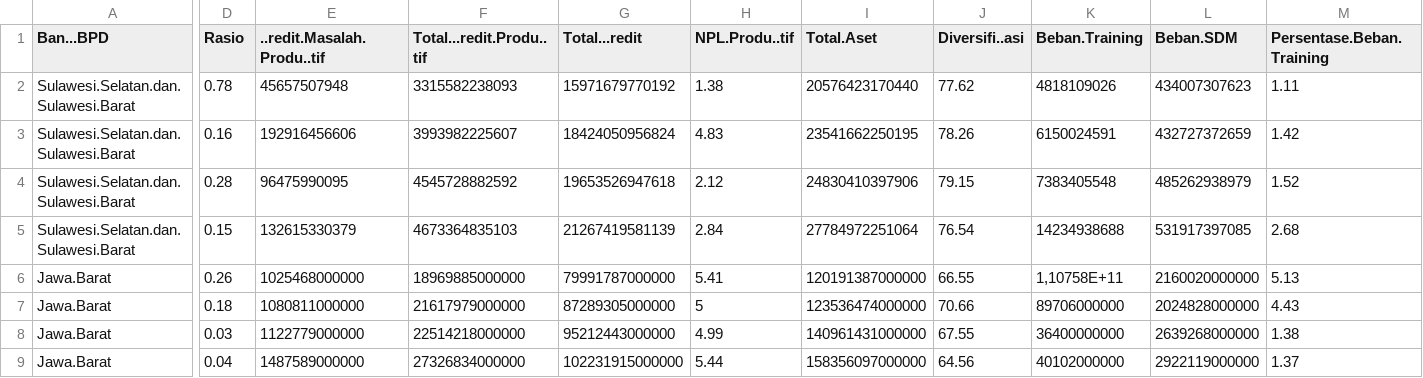
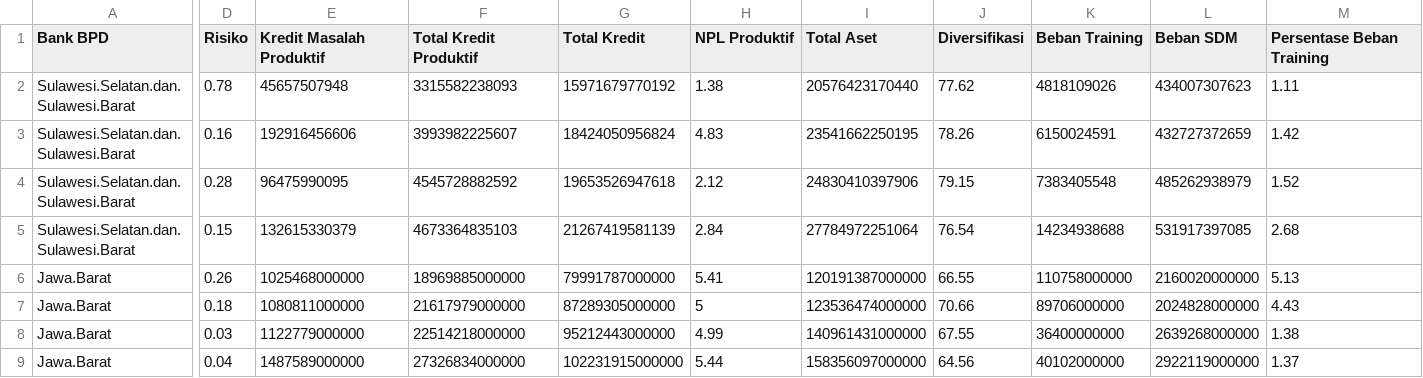
Before and after one commit to Alqurtubi17/Bank-Multiple-Linear-Regression, a CSV file: BANK - Data.csv, drawn as a sheet; only a part is shown, gaps mark what is left out; the diff covers the shown part only; the diff names each change by its address in the sheet, - before the commit and + after, or states it on an @@ line.

Commit message:
data

```diff
--- a/BANK - Data.csv
+++ b/BANK - Data.csv
-A1: Ban...BPD
+A1: Bank BPD
-D1: Rasio
+D1: Risiko
-E1: ..redit.Masalah.Produ..tif
+E1: Kredit Masalah Produktif
-F1: Total...redit.Produ..tif
+F1: Total Kredit Produktif
-G1: Total...redit
+G1: Total Kredit
-H1: NPL.Produ..tif
+H1: NPL Produktif
-I1: Total.Aset
+I1: Total Aset
-J1: Diversifi..asi
+J1: Diversifikasi
-K1: Beban.Training
+K1: Beban Training
-L1: Beban.SDM
+L1: Beban SDM
-M1: Persentase.Beban.Training
+M1: Persentase Beban Training
-K6 (Beban Training): 1,10758E+11
+K6 (Beban Training): 110758000000
```
Also changed, not shown: 1 edited cell elsewhere in this file.
